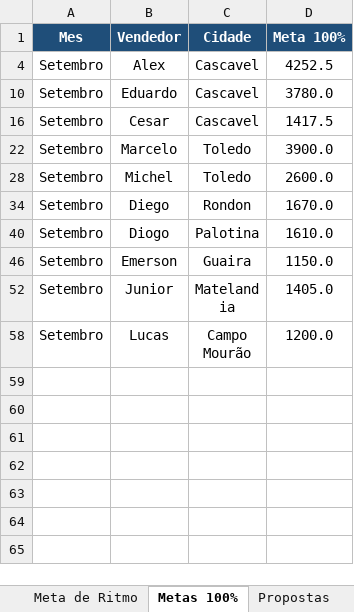
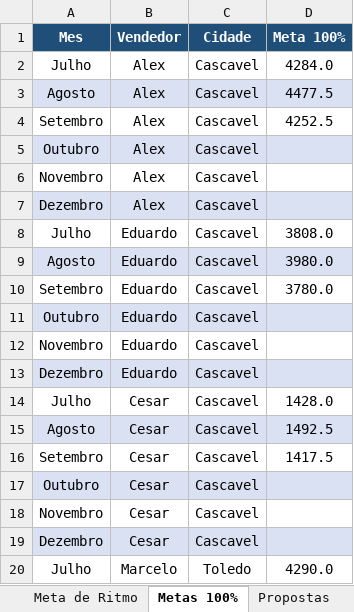
Before and after one commit to AlessandroConcresuper/DASHBOARD-METAS-PROPOSTAS02, an Excel workbook: dados.xlsx, sheet Metas 100%, drawn as a sheet; only a part is shown; the shorter side is filled out with more unchanged rows; values as stored, in another font and other column widths than the file's, no borders; the diff covers the shown part only; the diff names each change by its address in the sheet, - before the commit and + after, or states it on an @@ line.

```diff
--- a/dados.xlsx (sheet Metas 100%)
+++ b/dados.xlsx (sheet Metas 100%)
@@ row 2 unhidden: Julho | Alex | Cascavel | 4284.0 @@
@@ row 3 unhidden: Agosto | Alex | Cascavel | 4477.5 @@
@@ row 5 unhidden: Outubro | Alex | Cascavel @@
@@ row 6 unhidden: Novembro | Alex | Cascavel @@
@@ row 7 unhidden: Dezembro | Alex | Cascavel @@
@@ row 8 unhidden: Julho | Eduardo | Cascavel | 3808.0 @@
@@ row 9 unhidden: Agosto | Eduardo | Cascavel | 3980.0 @@
@@ row 11 unhidden: Outubro | Eduardo | Cascavel @@
@@ row 12 unhidden: Novembro | Eduardo | Cascavel @@
@@ row 13 unhidden: Dezembro | Eduardo | Cascavel @@
@@ row 14 unhidden: Julho | Cesar | Cascavel | 1428.0 @@
@@ row 15 unhidden: Agosto | Cesar | Cascavel | 1492.5 @@
@@ row 17 unhidden: Outubro | Cesar | Cascavel @@
@@ row 18 unhidden: Novembro | Cesar | Cascavel @@
@@ row 19 unhidden: Dezembro | Cesar | Cascavel @@
@@ row 20 unhidden: Julho | Marcelo | Toledo | 4290.0 @@
```
Also changed, not shown: 34 hidden or unhidden rows elsewhere in this sheet, sheet Propostas, sheet Dados Diários.
